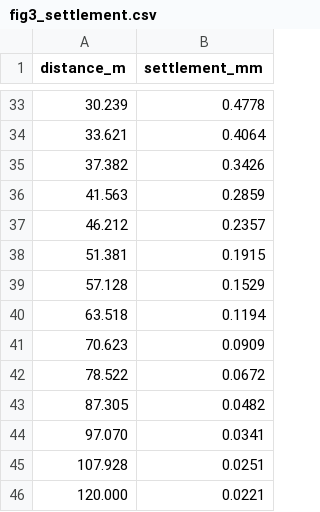
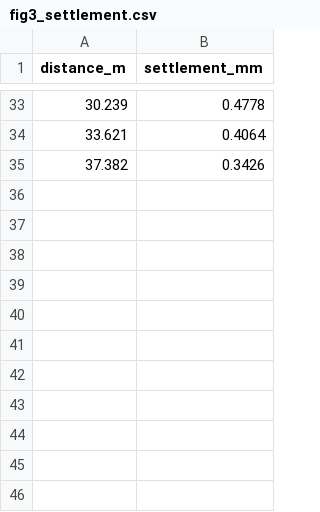
Before and after one commit to furqan5/Tecno-Economic-Feasibility-of-a-Decentralized-Wind-UGES-Microgrid-in-an-Abandoned-Mine-Shaft, a CSV file: figure_data/fig3_settlement.csv, drawn as a sheet; only a part is shown, gaps mark what is left out.

```diff
--- a/figure_data/fig3_settlement.csv
+++ b/figure_data/fig3_settlement.csv
@@ -35,12 +35 @@ distance_m,settlement_mm
 37.382,0.3426
-41.563,0.2859
-46.212,0.2357
-51.381,0.1915
-57.128,0.1529
-63.518,0.1194
-70.623,0.0909
-78.522,0.0672
-87.305,0.0482
-97.070,0.0341
-107.928,0.0251
-120.000,0.0221
```
Also changed, not shown: figure_data/fig5_ems.csv, figure_data/fig7a_survivability.csv, 8 other files.
